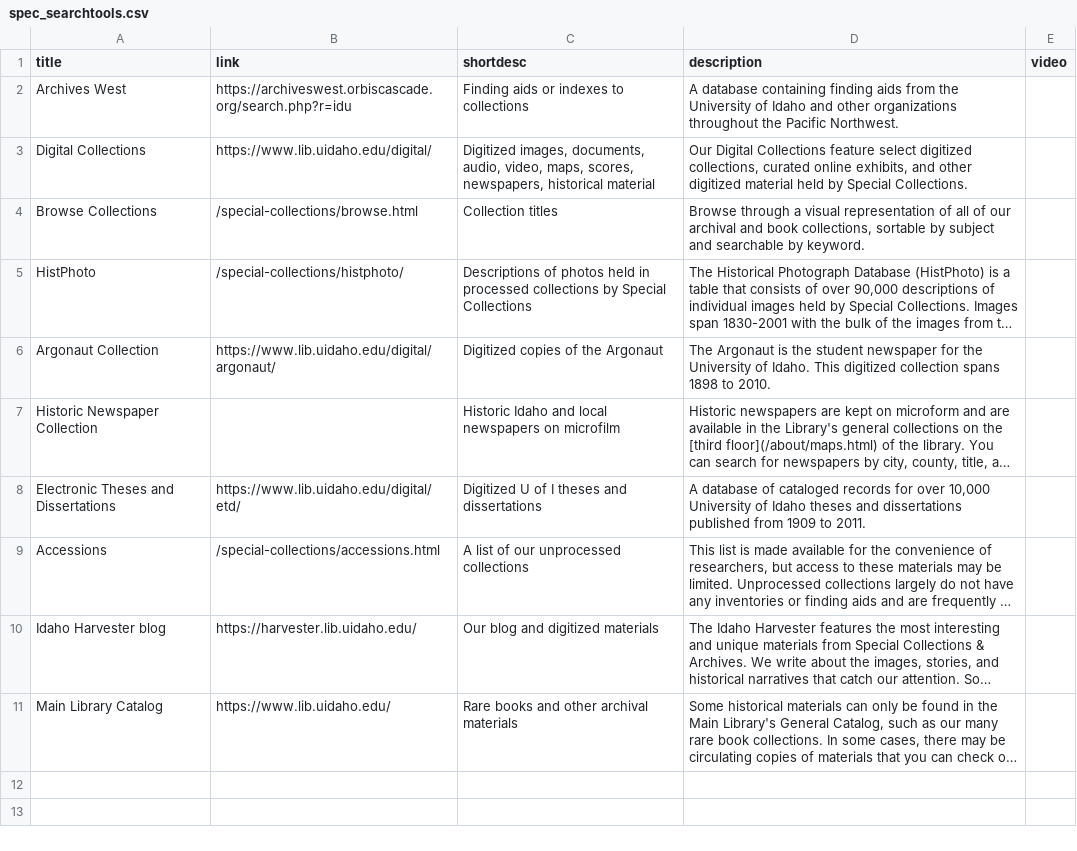
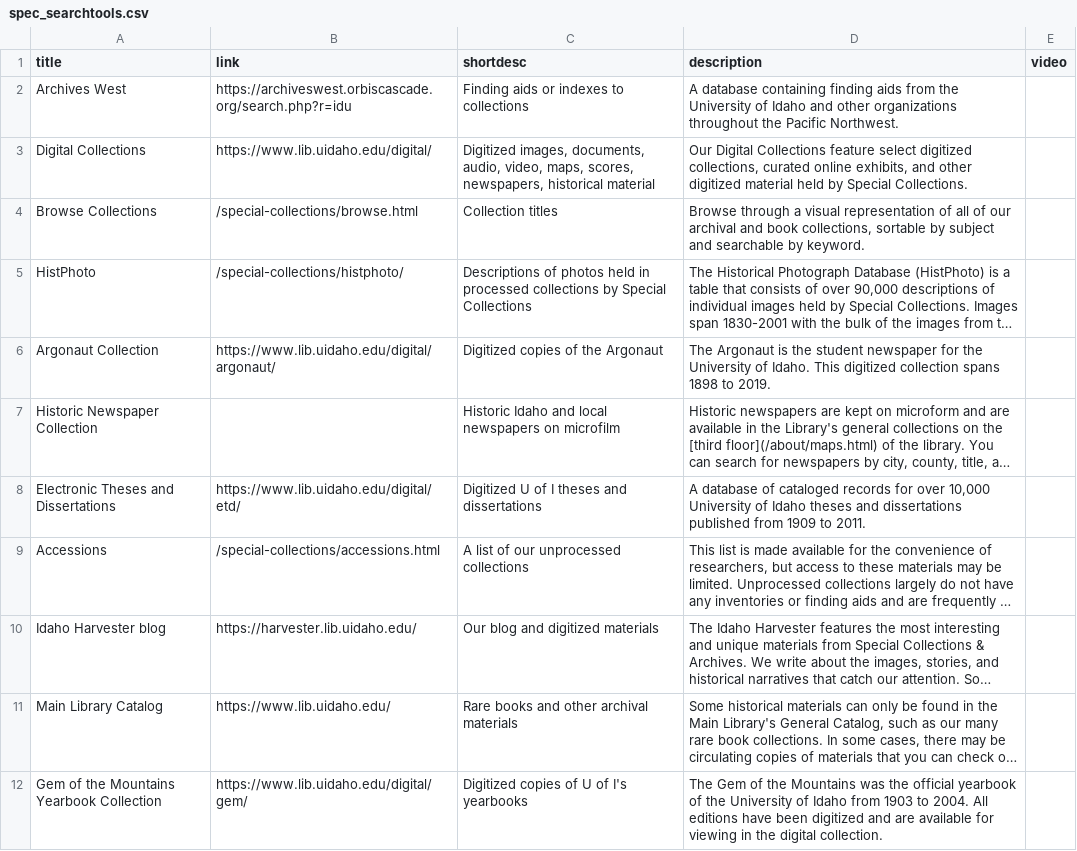
Before and after one commit to uidaholib/main-web-redesign_draft, a CSV file: _data/spec_searchtools.csv, drawn as a sheet; long unchanged cells end in …; the diff names each change by its address in the sheet, - before the commit and + after, or states it on an @@ line.

Commit message:
update spec search tools

```diff
--- a/_data/spec_searchtools.csv
+++ b/_data/spec_searchtools.csv
-D6 (description): …1898 to 2010.
+D6 (description): …1898 to 2019.
+row 12: Gem of the Mountains Yearbook Collection | https://www.lib.uidaho.edu/digital/gem/ | Digitized copies of U of I's yearbooks | The Gem of the Mountains was the official yearbook of the University of Idaho from 1903 to 2004. All editions have been digitized and are available for viewing in the digital collection.
```
Also changed, not shown: 1 other file.
